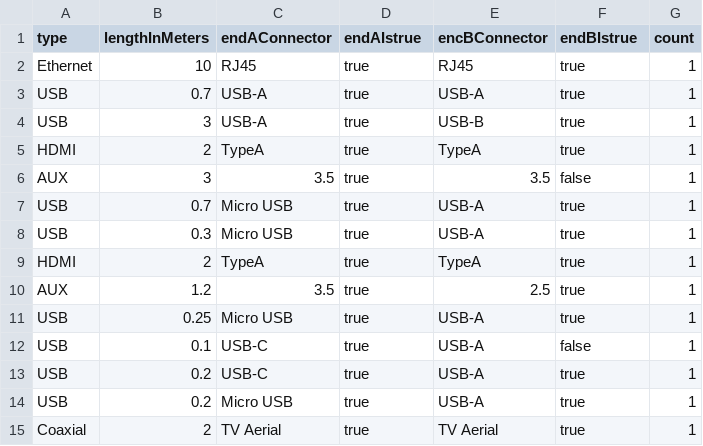
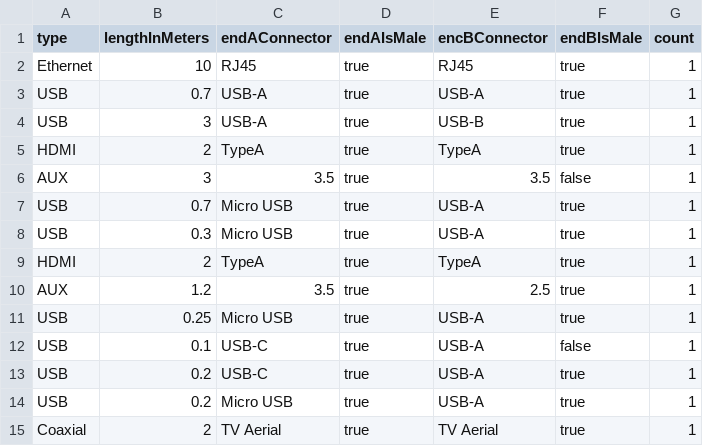
Before and after one commit to GabrielDCelery/personal-stock, a CSV file: cables.csv, drawn as a sheet.

Commit message:
fix: cable csv header naming for male vs female type was incorrect

```diff
--- a/cables.csv
+++ b/cables.csv
@@ -1,2 +1,2 @@
-type,lengthInMeters,endAConnector,endAIstrue,encBConnector,endBIstrue,count
+type,lengthInMeters,endAConnector,endAIsMale,encBConnector,endBIsMale,count
 Ethernet,10,RJ45,true,RJ45,true,1
```
